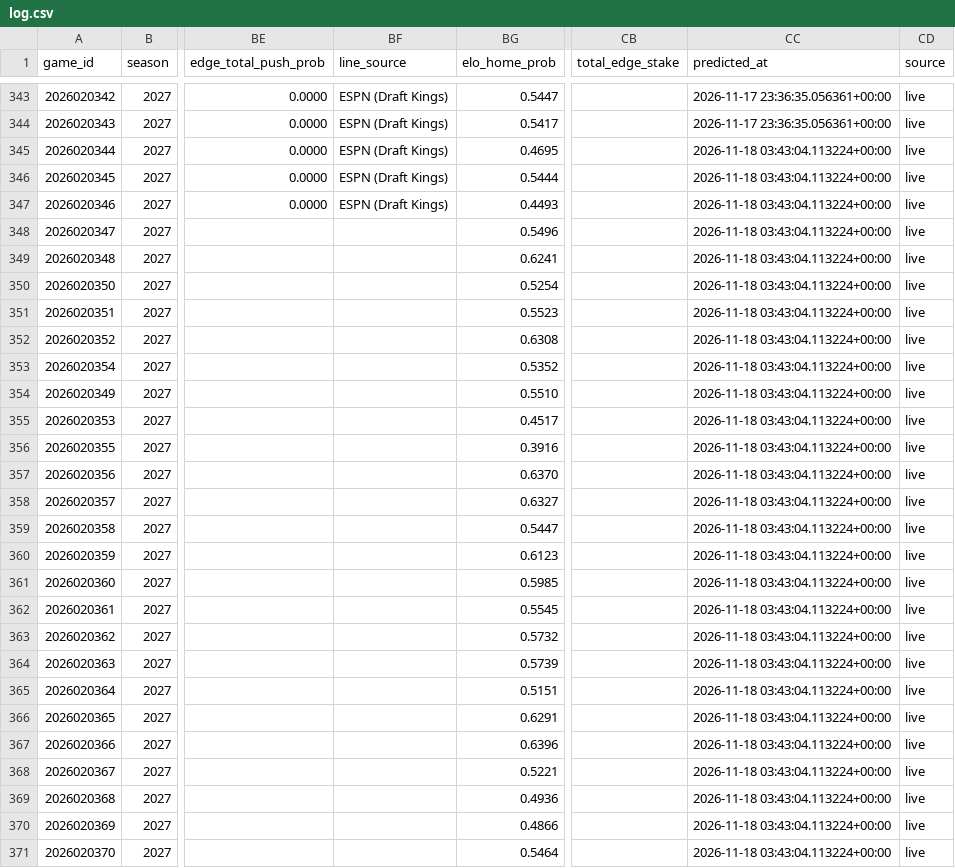
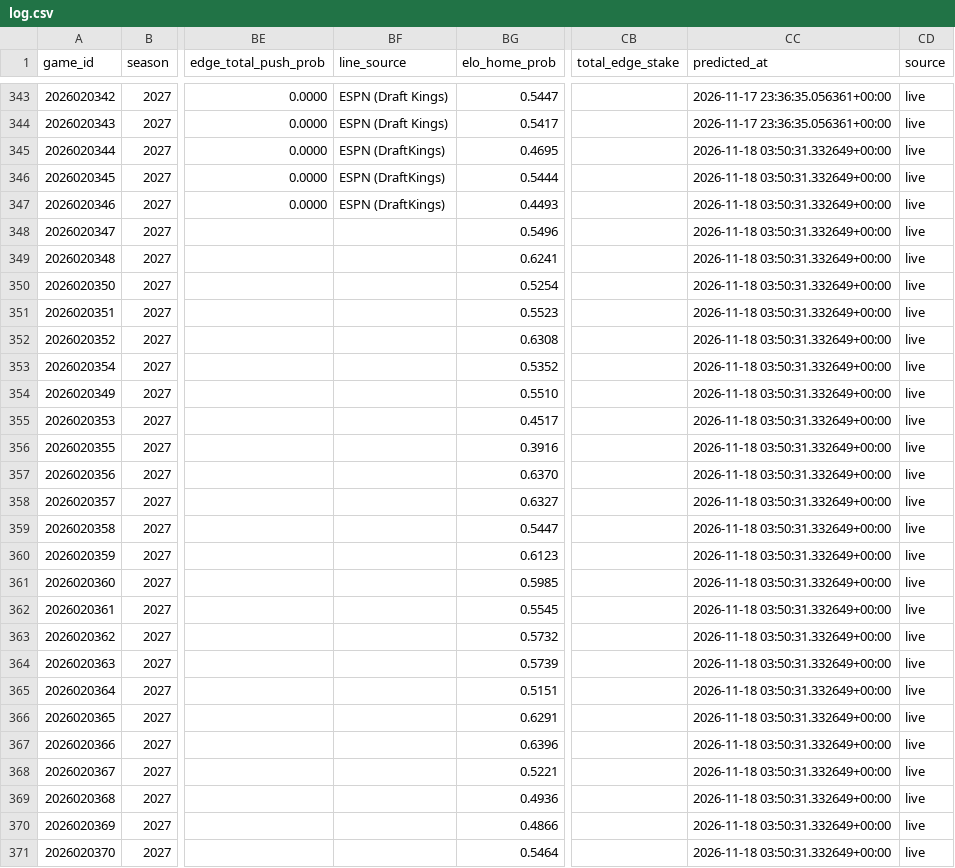
Before and after one commit to AramyJFerrent/AramyJFerrent, a CSV file: NHLScorePredictor/predictions/log.csv, drawn as a sheet; only a part is shown, gaps mark what is left out; the diff covers the shown part only; the diff names each change by its address in the sheet, - before the commit and + after, or states it on an @@ line.

```diff
--- a/NHLScorePredictor/predictions/log.csv
+++ b/NHLScorePredictor/predictions/log.csv
-BF345:BF347 (line_source): ESPN (Draft Kings)
+BF345:BF347 (line_source): ESPN (DraftKings)
-CC345:CC371 (predicted_at): 2026-11-18 03:43:04.113224+00:00
+CC345:CC371 (predicted_at): 2026-11-18 03:50:31.332649+00:00
```
Also changed, not shown: 2 edited cells elsewhere in this file, 1 other file.
